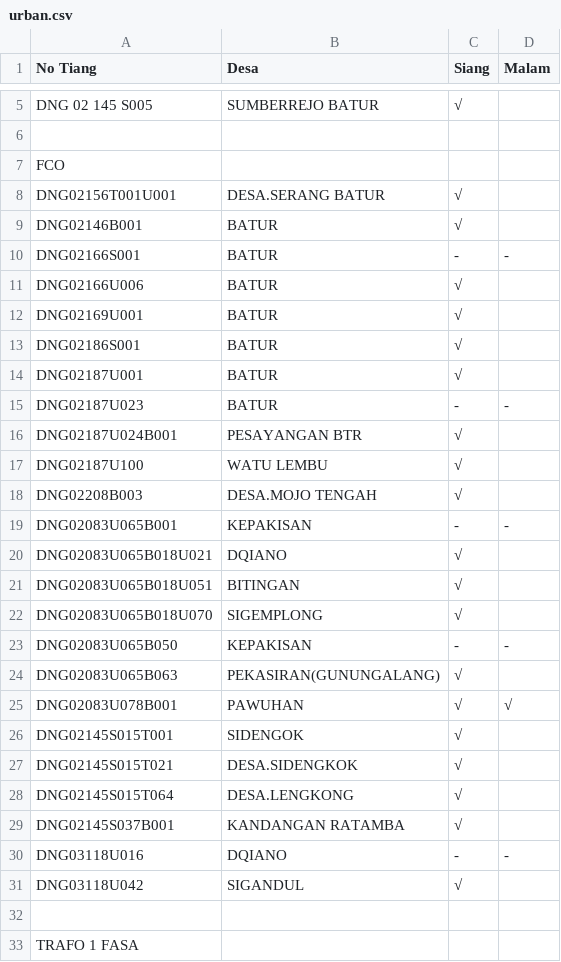
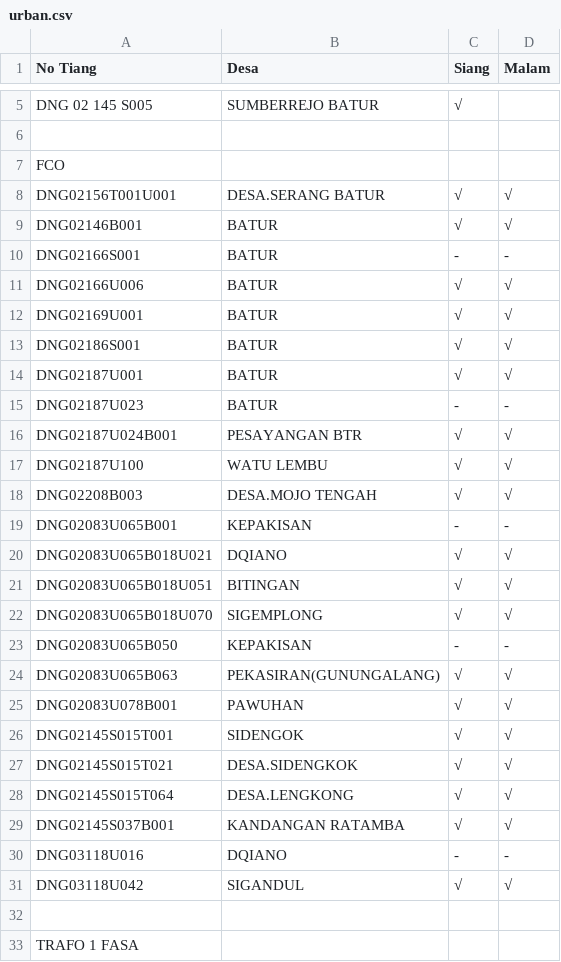
Before and after one commit to zaidhidayat/web, a CSV file: urban.csv, drawn as a sheet; only a part is shown, gaps mark what is left out.

Commit message:
Update urban.csv

```diff
--- a/urban.csv
+++ b/urban.csv
@@ -7,26 +7,26 @@ DNG 02 145 S005,SUMBERREJO BATUR,√,
 FCO,,,
-DNG02156T001U001,DESA.SERANG BATUR,√,
-DNG02146B001,BATUR,√,
+DNG02156T001U001,DESA.SERANG BATUR,√,√
+DNG02146B001,BATUR,√,√
 DNG02166S001,BATUR,-,-
-DNG02166U006,BATUR,√,
-DNG02169U001,BATUR,√,
-DNG02186S001,BATUR,√,
-DNG02187U001,BATUR,√,
+DNG02166U006,BATUR,√,√
+DNG02169U001,BATUR,√,√
+DNG02186S001,BATUR,√,√
+DNG02187U001,BATUR,√,√
 DNG02187U023,BATUR,-,-
-DNG02187U024B001,PESAYANGAN BTR,√,
-DNG02187U100,WATU LEMBU,√,
-DNG02208B003,DESA.MOJO TENGAH,√,
+DNG02187U024B001,PESAYANGAN BTR,√,√
+DNG02187U100,WATU LEMBU,√,√
+DNG02208B003,DESA.MOJO TENGAH,√,√
 DNG02083U065B001,KEPAKISAN,-,-
-DNG02083U065B018U021,DQIANO,√,
-DNG02083U065B018U051,BITINGAN,√,
-DNG02083U065B018U070,SIGEMPLONG,√,
+DNG02083U065B018U021,DQIANO,√,√
+DNG02083U065B018U051,BITINGAN,√,√
+DNG02083U065B018U070,SIGEMPLONG,√,√
 DNG02083U065B050,KEPAKISAN,-,-
-DNG02083U065B063,PEKASIRAN(GUNUNGALANG),√,
+DNG02083U065B063,PEKASIRAN(GUNUNGALANG),√,√
 DNG02083U078B001,PAWUHAN,√,√
-DNG02145S015T001,SIDENGOK,√,
-DNG02145S015T021,DESA.SIDENGKOK,√,
-DNG02145S015T064,DESA.LENGKONG,√,
-DNG02145S037B001,KANDANGAN RATAMBA,√,
+DNG02145S015T001,SIDENGOK,√,√
+DNG02145S015T021,DESA.SIDENGKOK,√,√
+DNG02145S015T064,DESA.LENGKONG,√,√
+DNG02145S037B001,KANDANGAN RATAMBA,√,√
 DNG03118U016,DQIANO,-,-
-DNG03118U042,SIGANDUL,√,
+DNG03118U042,SIGANDUL,√,√
 ,,,
```
